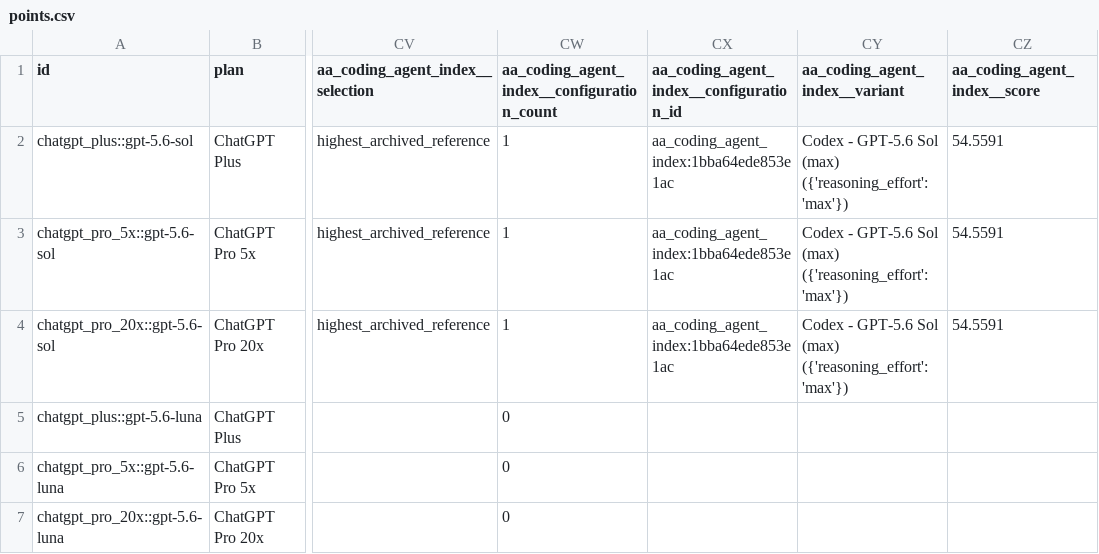
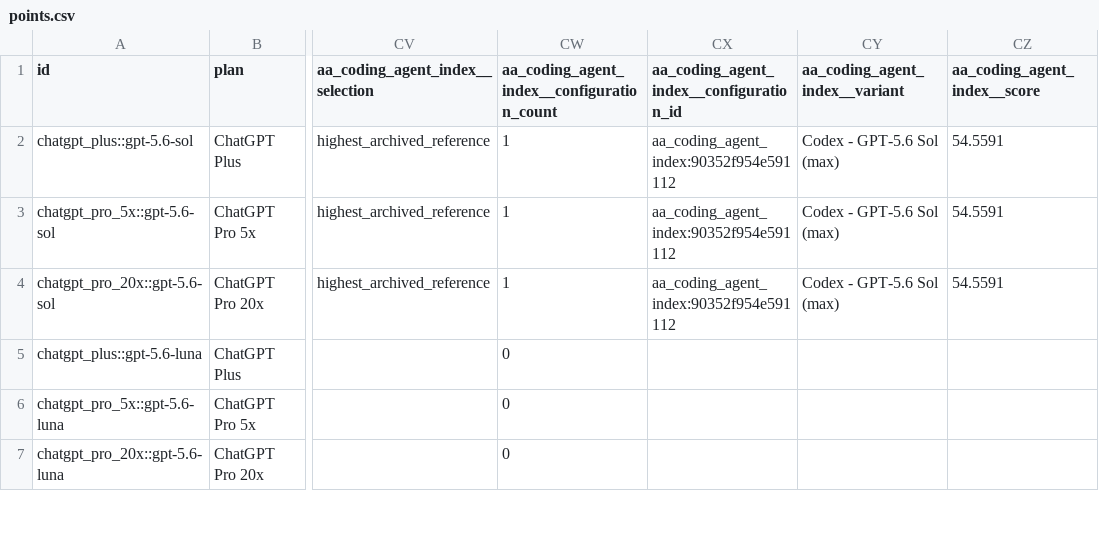
Before and after one commit to FeiZhuLulu/real-api-pricing, a CSV file: derived/points.csv, drawn as a sheet; only a part is shown, gaps mark what is left out; the diff covers the shown part only; the diff names each change by its address in the sheet, - before the commit and + after, or states it on an @@ line.

Commit message:
剥掉 AA round4 三条评测配置标签里的 Python dict 噪声
round4 的三条 variantLabel 结尾带着一段 Python dict repr：
  Codex - GPT-6 Astra (max) ({'reasoning_effort': 'max'})
  Codex - GPT-5.6 Sol (max) ({'reasoning_effort': 'max'})
  Opencode - GLM-5.3 ({'reasoning_effort': 'max'})
AA 站上的原文到 " (max)" 就结束；这段 dict 是我们自己的 RSC 抽取器
（extract_all.py，只在 gitignore 的 _build/ 下，未入库）拼进去的，表达的信息
和已经解析出来的 reasoning_effort 完全重复。它会原样显示给读者：交互 HTML 的
悬浮框和网页的评测配置列，derived/benchmark-points.json 里 31 处。
verify_configuration_html.cjs 也因此长期是红的。

归档证据只追加不改写，所以修在解析层。注意不能直接剥：EFFORT 正则是从 label 里
抓 effort 的，而 Opencode - GLM-5.3 的 "max" 只存在于这段 dict 里，裸剥会让它的
reasoning_effort 变成 None。所以先 ast.literal_eval 把 dict 解出来作为结构化参数，
再从 label 上剥掉，effort 优先取 dict 里声明的值。三条的 reasoning_effort 仍是 max。

配置 identity 用归一化后的 label，所以这三条的 configuration_id 变了（分数、
harness、effort，以及 285 个配置与 1347 条映射的数量都不变）。identity 走归一化后
的标签也意味着将来抽取器修好、原始标签变干净时，ID 不会再跟着变一次。

```diff
--- a/derived/points.csv
+++ b/derived/points.csv
-CX2:CX4: aa_coding_agent_index:1bba64ede853e1ac
+CX2:CX4: aa_coding_agent_index:90352f954e591112
-CY2:CY4 (aa_coding_agent_index__variant): Codex - GPT-5.6 Sol (max) ({'reasoning_effort': 'max'})
+CY2:CY4 (aa_coding_agent_index__variant): Codex - GPT-5.6 Sol (max)
```
Also changed, not shown: 56 edited cells elsewhere in this file, derived/benchmark-configurations.csv, derived/benchmark-points.csv, 19 other files.
